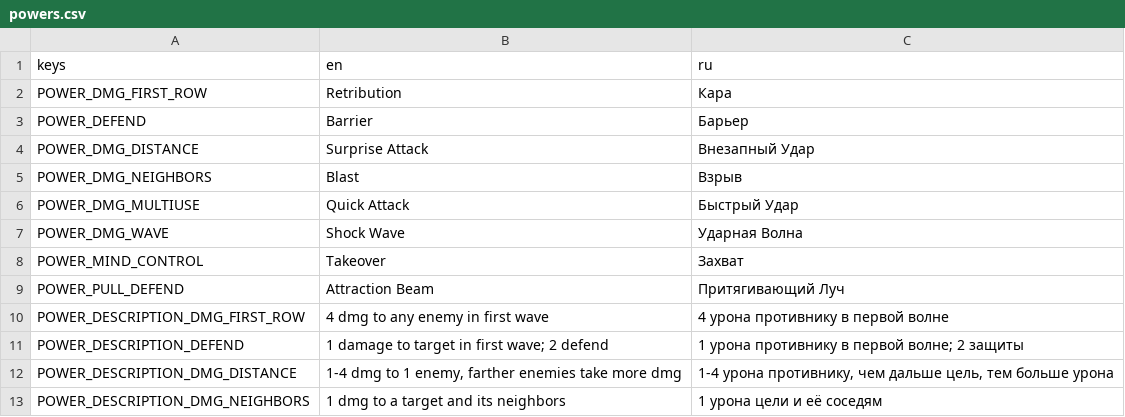
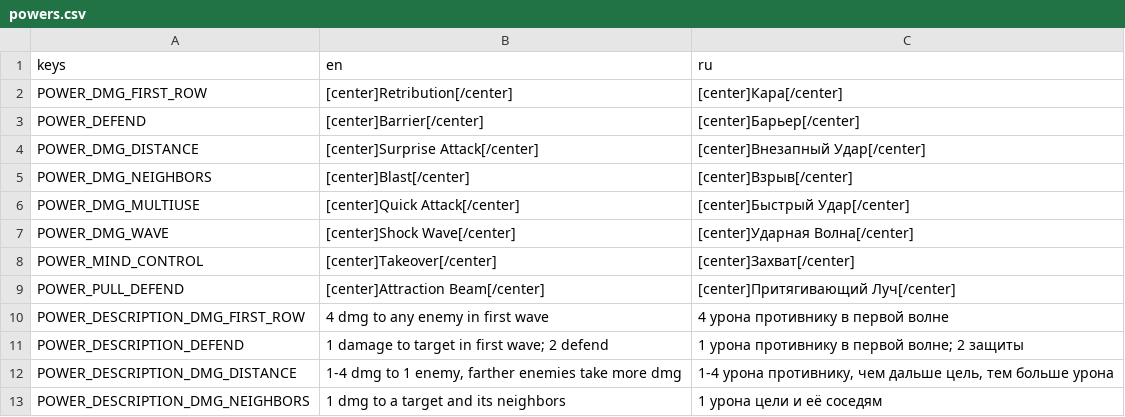
Before and after one commit to woonaftl/gwj65, a CSV file: text/powers.csv, drawn as a sheet; only a part is shown.

Commit message:
powers

```diff
--- a/text/powers.csv
+++ b/text/powers.csv
@@ -1,10 +1,10 @@
 keys,en,ru
-POWER_DMG_FIRST_ROW,Retribution,Кара
-POWER_DEFEND,Barrier,Барьер
-POWER_DMG_DISTANCE,Surprise Attack,Внезапный Удар
-POWER_DMG_NEIGHBORS,Blast,Взрыв
-POWER_DMG_MULTIUSE,Quick Attack,Быстрый Удар
-POWER_DMG_WAVE,Shock Wave,Ударная Волна
-POWER_MIND_CONTROL,Takeover,Захват
-POWER_PULL_DEFEND,Attraction Beam,Притягивающий Луч
+POWER_DMG_FIRST_ROW,[center]Retribution[/center],[center]Кара[/center]
+POWER_DEFEND,[center]Barrier[/center],[center]Барьер[/center]
+POWER_DMG_DISTANCE,[center]Surprise Attack[/center],[center]Внезапный Удар[/center]
+POWER_DMG_NEIGHBORS,[center]Blast[/center],[center]Взрыв[/center]
+POWER_DMG_MULTIUSE,[center]Quick Attack[/center],[center]Быстрый Удар[/center]
+POWER_DMG_WAVE,[center]Shock Wave[/center],[center]Ударная Волна[/center]
+POWER_MIND_CONTROL,[center]Takeover[/center],[center]Захват[/center]
+POWER_PULL_DEFEND,[center]Attraction Beam[/center],[center]Притягивающий Луч[/center]
 POWER_DESCRIPTION_DMG_FIRST_ROW,"4 dmg to any enemy in first wave","4 урона противнику в первой волне"
```
Also changed, not shown: 44 other files.
